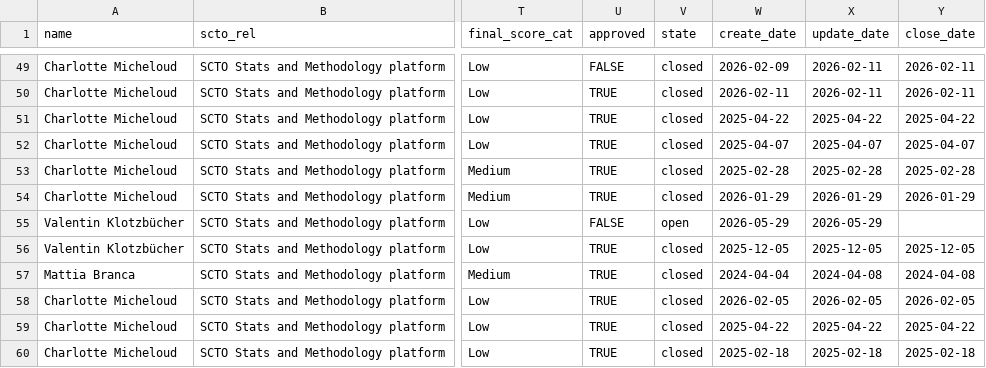
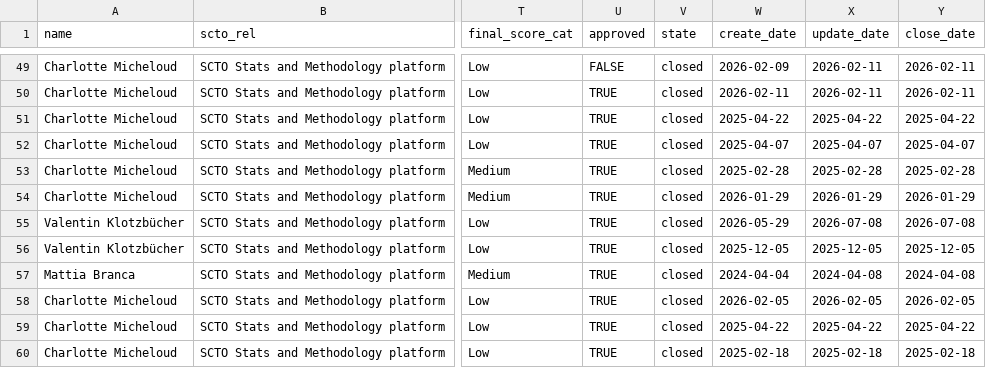
Before and after one commit to SwissClinicalTrialOrganisation/validation_platform, a CSV file: tables/validated_packages.csv, drawn as a sheet; only a part is shown, gaps mark what is left out; the diff names each change by its address in the sheet, - before the commit and + after, or states it on an @@ line.

Commit message:
add new packages

```diff
--- a/tables/validated_packages.csv
+++ b/tables/validated_packages.csv
-U55 (approved): FALSE
+U55 (approved): TRUE
-V55 (state): open
+V55 (state): closed
-X55 (update_date): 2026-05-29
+X55 (update_date): 2026-07-08
-Y55 (close_date): (empty)
+Y55 (close_date): 2026-07-08
```
